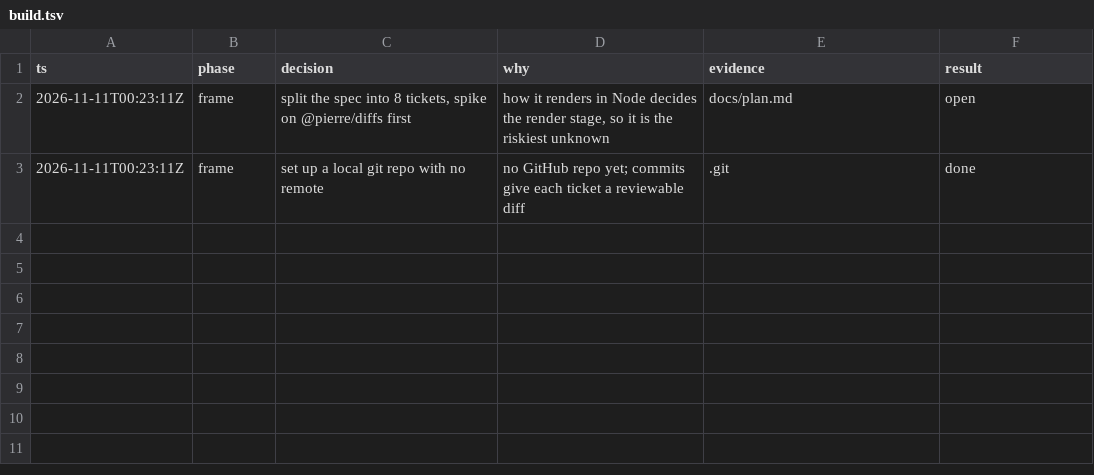
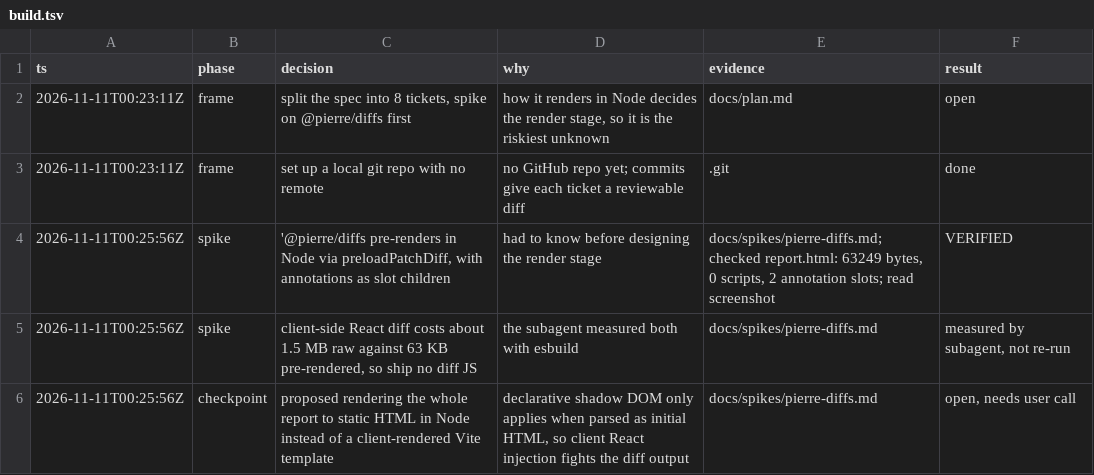
Before and after one commit to gregogun/agent-report, a TSV file: .audit/build.tsv, drawn as a sheet.

Commit message:
Record @pierre/diffs spike findings

```diff
--- a/.audit/build.tsv
+++ b/.audit/build.tsv
@@ -3 +3,4 @@ ts	phase	decision	why	evidence	result
 2026-11-11T00:23:11Z	frame	set up a local git repo with no remote	no GitHub repo yet; commits give each ticket a reviewable diff	.git	done
+2026-11-11T00:25:56Z	spike	'@pierre/diffs pre-renders in Node via preloadPatchDiff, with annotations as slot children	had to know before designing the render stage	docs/spikes/pierre-diffs.md; checked report.html: 63249 bytes, 0 scripts, 2 annotation slots; read screenshot	VERIFIED
+2026-11-11T00:25:56Z	spike	client-side React diff costs about 1.5 MB raw against 63 KB pre-rendered, so ship no diff JS	the subagent measured both with esbuild	docs/spikes/pierre-diffs.md	measured by subagent, not re-run
+2026-11-11T00:25:56Z	checkpoint	proposed rendering the whole report to static HTML in Node instead of a client-rendered Vite template	declarative shadow DOM only applies when parsed as initial HTML, so client React injection fights the diff output	docs/spikes/pierre-diffs.md	open, needs user call
```
Also changed, not shown: 1 other file.
